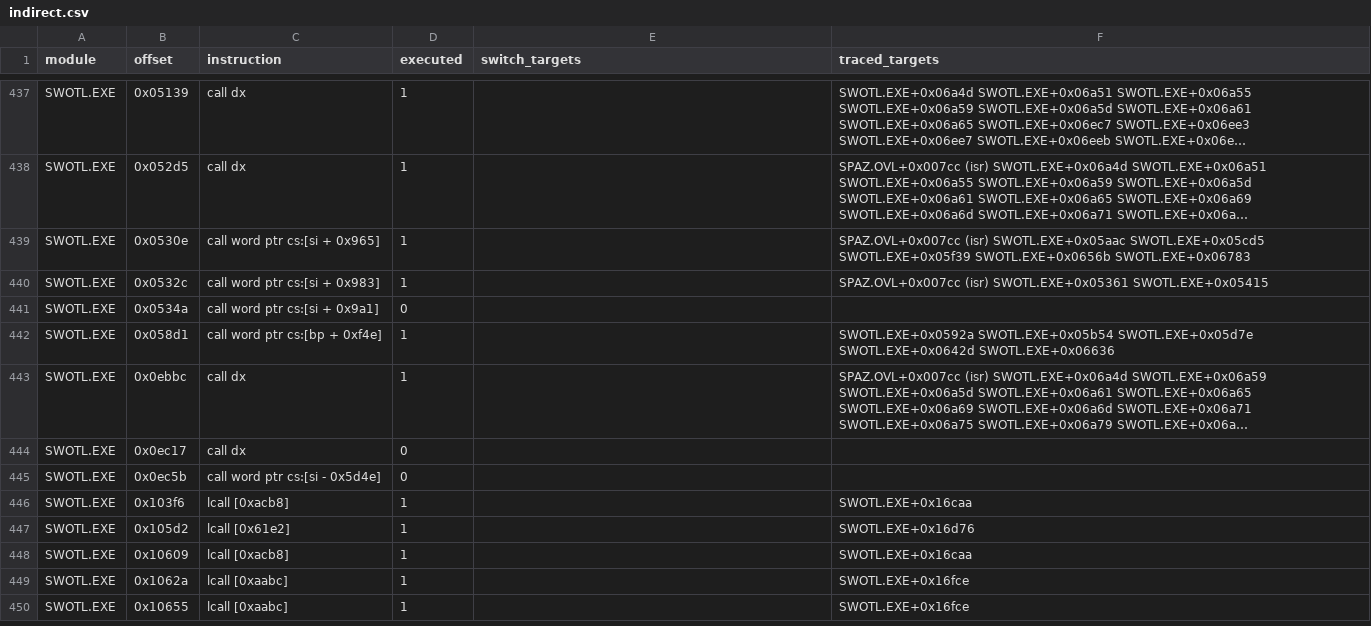
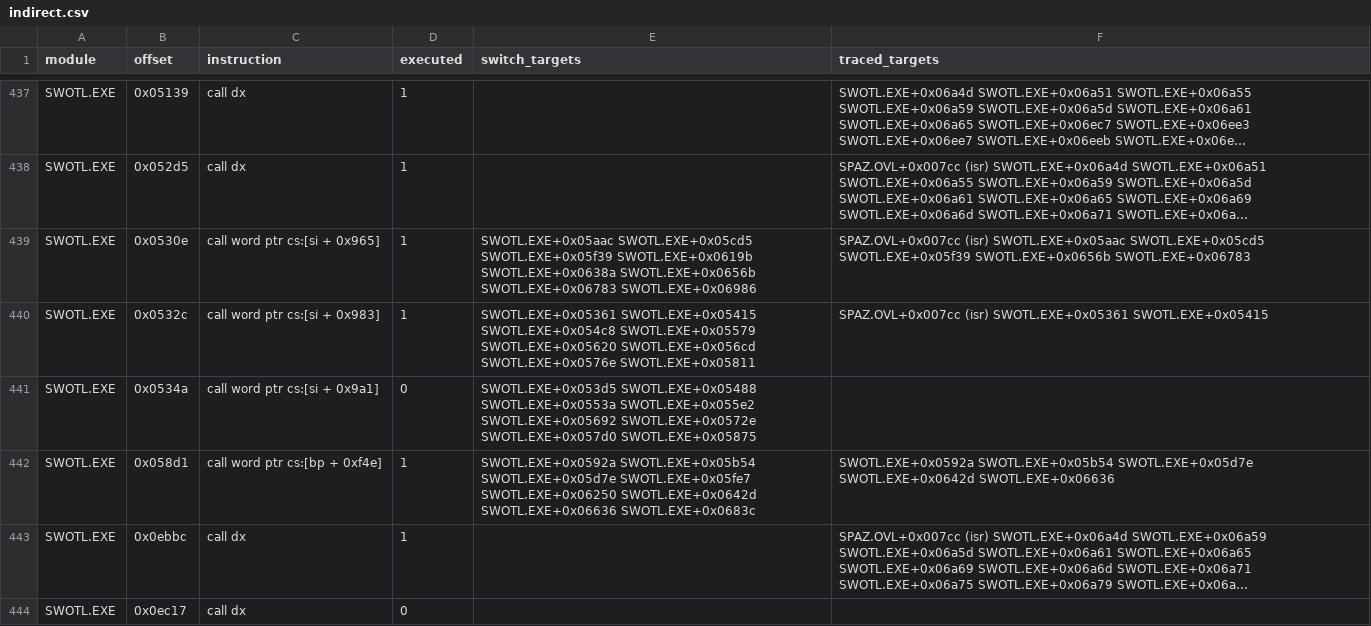
Before and after one commit to Vesuri/swotl, a CSV file: annotations/indirect.csv, drawn as a sheet; only a part is shown, gaps mark what is left out; the shorter side is filled out with more unchanged rows; long unchanged cells end in …; the diff names each change by its address in the sheet, - before the commit and + after, or states it on an @@ line.

Commit message:
Size the [25d0] dispatch tables by evidence; the A1200 model runs the demo
On the A1200 model the attract demo stopped at root +58D1: call
cs:[bp+0F4Eh] reached 18A0h, an entry no reference run had taken. Four
sites (+530E, +532C, +534A, +58D1) index an 8-word cs: table by
2*[25d0], [25d0] being three flag words ORed (+E996); each table ends
where code begins. annotations/tables.csv records site, count and
evidence; the sweep treats such a site as a proved switch table, seeding
every entry and filling switch_targets. Only the four rows of
indirect.csv are regenerated here.

New poll points in the added targets: references re-recorded (hashes and
instruction counts unchanged). make test, test-host-all and test-amiga
pass; the A1200 model (68030) runs the demo loop for 3 minutes unattended.

```diff
--- a/annotations/indirect.csv
+++ b/annotations/indirect.csv
-E439 (switch_targets): (empty)
+E439 (switch_targets): SWOTL.EXE+0x05aac SWOTL.EXE+0x05cd5 SWOTL.EXE+0x05f39 SWOTL.EXE+0x0619b SWOTL.EXE+0x0638a SWOTL.EXE+0x0656b SWOTL.EXE+0x06783 SWOTL.EXE+0x06986
-E440 (switch_targets): (empty)
+E440 (switch_targets): SWOTL.EXE+0x05361 SWOTL.EXE+0x05415 SWOTL.EXE+0x054c8 SWOTL.EXE+0x05579 SWOTL.EXE+0x05620 SWOTL.EXE+0x056cd SWOTL.EXE+0x0576e SWOTL.EXE+0x05811
-E441 (switch_targets): (empty)
+E441 (switch_targets): SWOTL.EXE+0x053d5 SWOTL.EXE+0x05488 SWOTL.EXE+0x0553a SWOTL.EXE+0x055e2 SWOTL.EXE+0x05692 SWOTL.EXE+0x0572e SWOTL.EXE+0x057d0 SWOTL.EXE+0x05875
-E442 (switch_targets): (empty)
+E442 (switch_targets): SWOTL.EXE+0x0592a SWOTL.EXE+0x05b54 SWOTL.EXE+0x05d7e SWOTL.EXE+0x05fe7 SWOTL.EXE+0x06250 SWOTL.EXE+0x0642d SWOTL.EXE+0x06636 SWOTL.EXE+0x0683c
```
Also changed, not shown: 4 other files.
